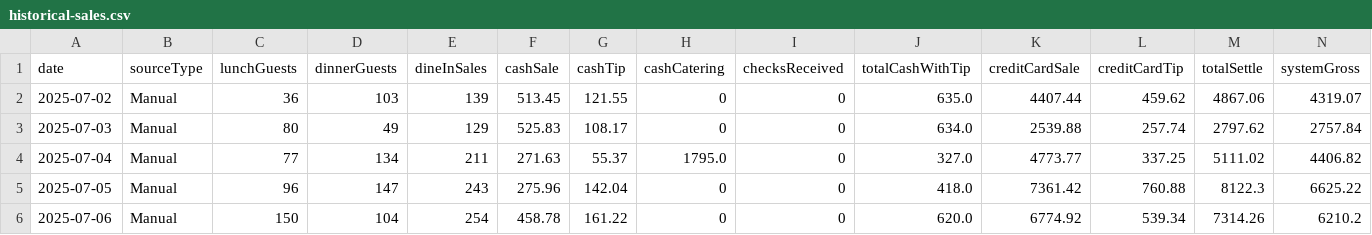
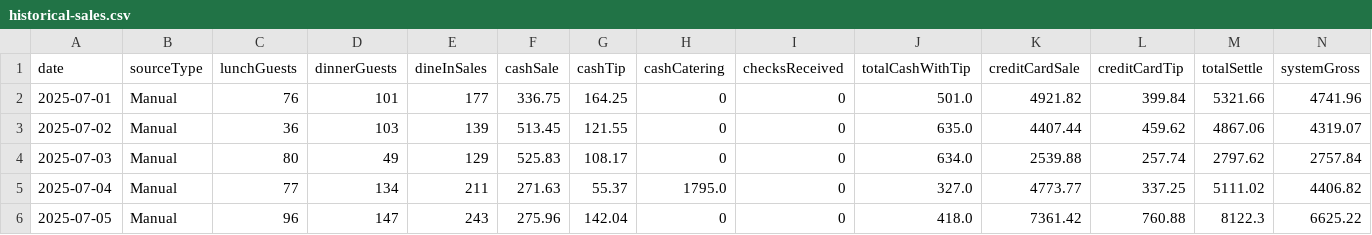
Before and after one commit to Tejayenduri9/Enddayreport, a CSV file: public/historical-sales.csv, drawn as a sheet; only a part is shown; the shorter side is filled out with more unchanged rows; rows hold the shown columns only; the diff names each change by its address in the sheet, - before the commit and + after, or states it on an @@ line.

Commit message:
Fixed all the table structure

```diff
--- a/public/historical-sales.csv
+++ b/public/historical-sales.csv
+row 2: 2025-07-01 | Manual | 76 | 101 | 177 | 336.75 | 164.25 | 0 | 0 | 501.0 | 4921.82 | 399.84 | 5321.66 | 4741.96
```
Also changed, not shown: 3 other files.
